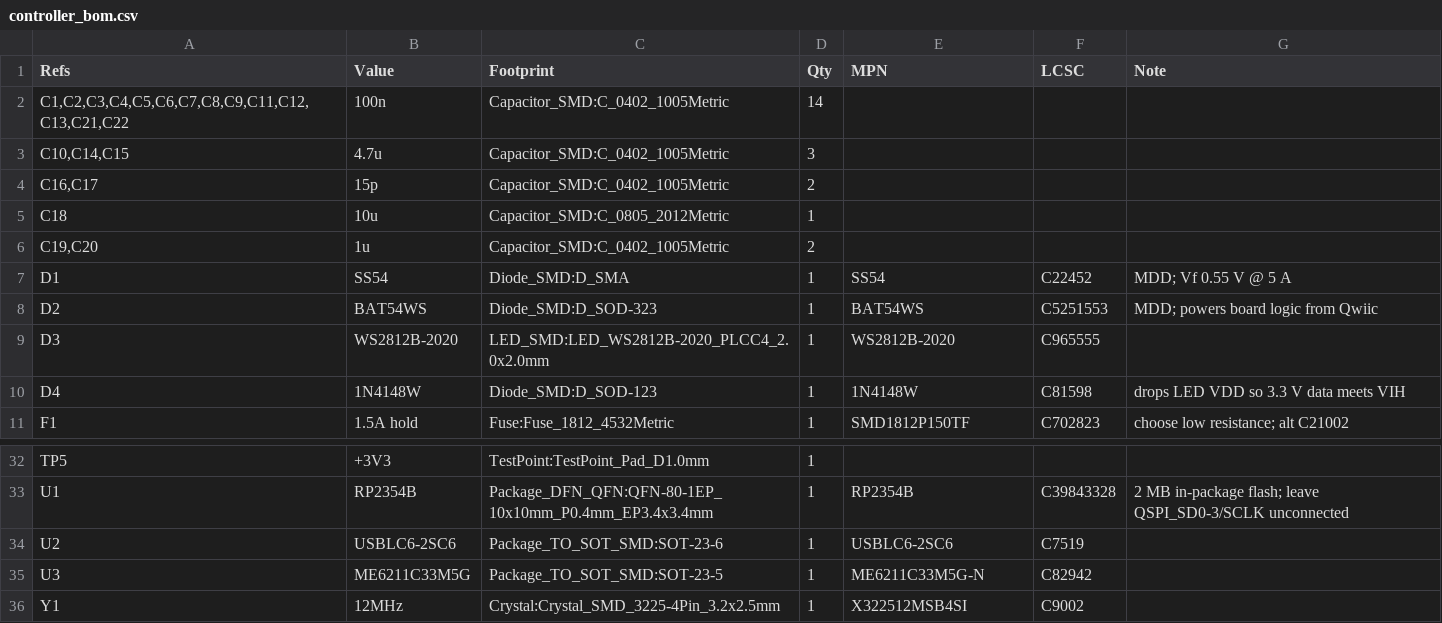
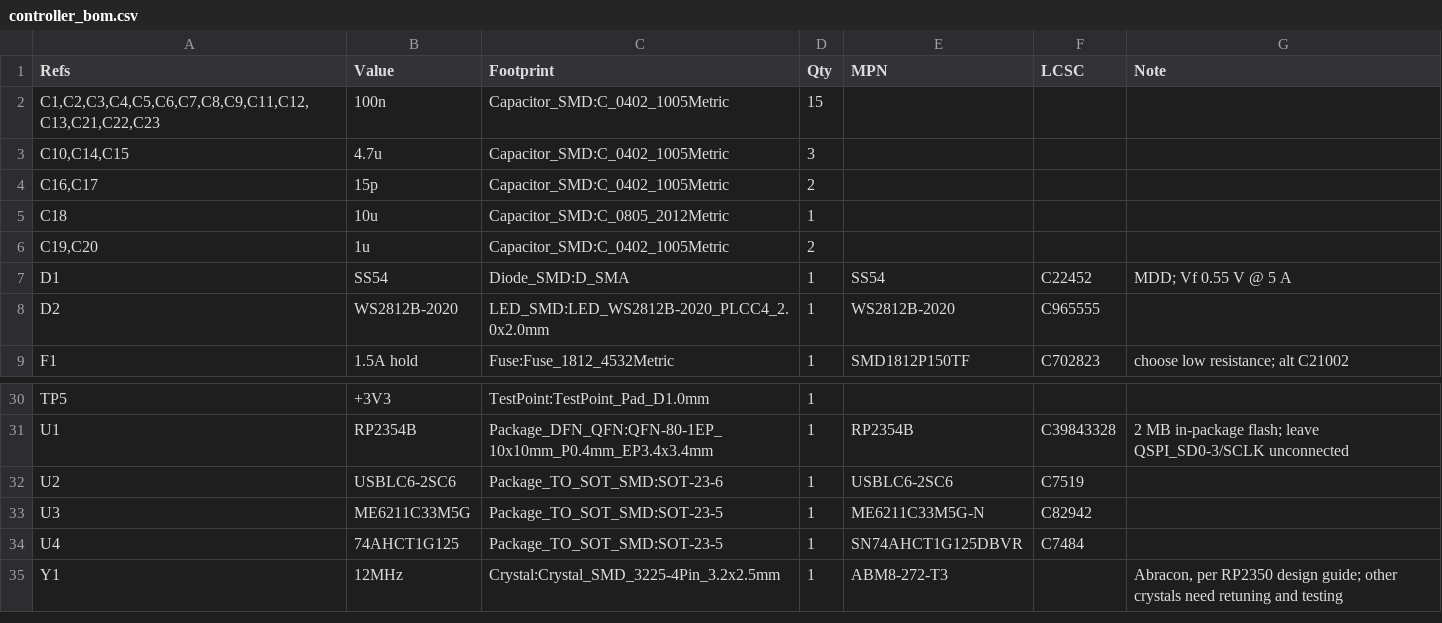
Before and after one commit to andrewsharmon/rp2350-stepper-controller, a CSV file: hardware/controller/controller_bom.csv, drawn as a sheet; only a part is shown, gaps mark what is left out.

```diff
--- a/hardware/controller/controller_bom.csv
+++ b/hardware/controller/controller_bom.csv
@@ -1,3 +1,3 @@
 "Refs","Value","Footprint","Qty","MPN","LCSC","Note"
-"C1,C2,C3,C4,C5,C6,C7,C8,C9,C11,C12,C13,C21,C22","100n","Capacitor_SMD:C_0402_1005Metric","14","","",""
+"C1,C2,C3,C4,C5,C6,C7,C8,C9,C11,C12,C13,C21,C22,C23","100n","Capacitor_SMD:C_0402_1005Metric","15","","",""
 "C10,C14,C15","4.7u","Capacitor_SMD:C_0402_1005Metric","3","","",""
@@ -7,5 +7,3 @@
 "D1","SS54","Diode_SMD:D_SMA","1","SS54","C22452","MDD; Vf 0.55 V @ 5 A"
-"D2","BAT54WS","Diode_SMD:D_SOD-323","1","BAT54WS","C5251553","MDD; powers board logic from Qwiic"
-"D3","WS2812B-2020","LED_SMD:LED_WS2812B-2020_PLCC4_2.0x2.0mm","1","WS2812B-2020","C965555",""
-"D4","1N4148W","Diode_SMD:D_SOD-123","1","1N4148W","C81598","drops LED VDD so 3.3 V data meets VIH"
+"D2","WS2812B-2020","LED_SMD:LED_WS2812B-2020_PLCC4_2.0x2.0mm","1","WS2812B-2020","C965555",""
 "F1","1.5A hold","Fuse:Fuse_1812_4532Metric","1","SMD1812P150TF","C702823","choose low resistance; alt C21002"
@@ -35,2 +33,3 @@
 "U3","ME6211C33M5G","Package_TO_SOT_SMD:SOT-23-5","1","ME6211C33M5G-N","C82942",""
-"Y1","12MHz","Crystal:Crystal_SMD_3225-4Pin_3.2x2.5mm","1","X322512MSB4SI","C9002",""
+"U4","74AHCT1G125","Package_TO_SOT_SMD:SOT-23-5","1","SN74AHCT1G125DBVR","C7484",""
+"Y1","12MHz","Crystal:Crystal_SMD_3225-4Pin_3.2x2.5mm","1","ABM8-272-T3","","Abracon, per RP2350 design guide; other crystals need retuning and testing"
```
Also changed, not shown: hardware/driver/driver_bom.csv, hardware/io_sh/io_sh_bom.csv, 7 other files.
